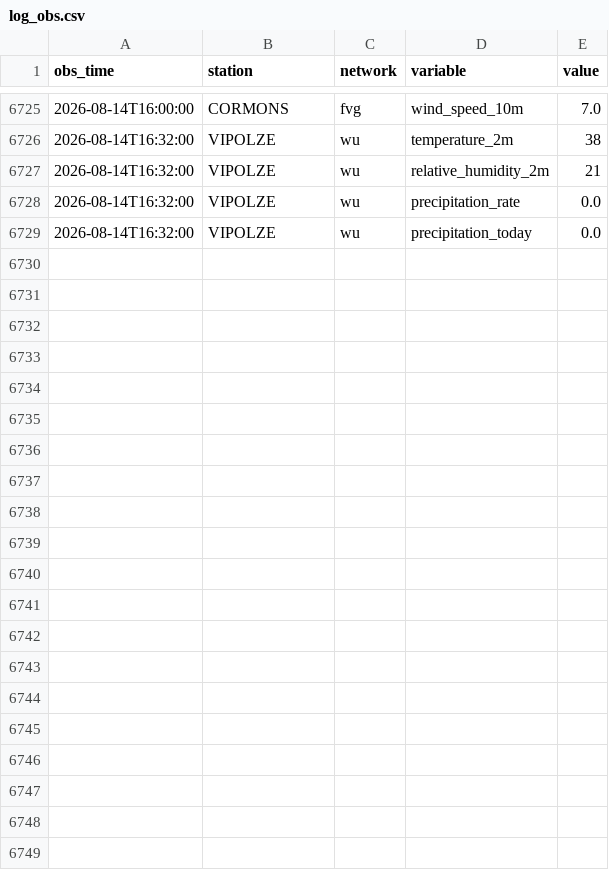
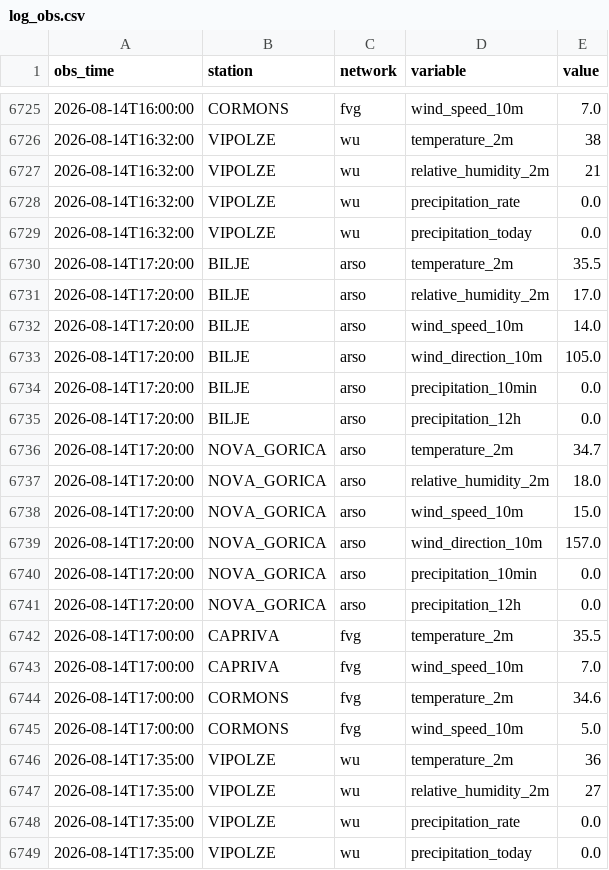
Before and after one commit to uros-simcic/weather-app, a CSV file: data/log_obs.csv, drawn as a sheet; only a part is shown, gaps mark what is left out.

```diff
--- a/data/log_obs.csv
+++ b/data/log_obs.csv
@@ -6729 +6729,21 @@ obs_time,station,network,variable,value
 2026-08-14T16:32:00,VIPOLZE,wu,precipitation_today,0.0
+2026-08-14T17:20:00,BILJE,arso,temperature_2m,35.5
+2026-08-14T17:20:00,BILJE,arso,relative_humidity_2m,17.0
+2026-08-14T17:20:00,BILJE,arso,wind_speed_10m,14.0
+2026-08-14T17:20:00,BILJE,arso,wind_direction_10m,105.0
+2026-08-14T17:20:00,BILJE,arso,precipitation_10min,0.0
+2026-08-14T17:20:00,BILJE,arso,precipitation_12h,0.0
+2026-08-14T17:20:00,NOVA_GORICA,arso,temperature_2m,34.7
+2026-08-14T17:20:00,NOVA_GORICA,arso,relative_humidity_2m,18.0
+2026-08-14T17:20:00,NOVA_GORICA,arso,wind_speed_10m,15.0
+2026-08-14T17:20:00,NOVA_GORICA,arso,wind_direction_10m,157.0
+2026-08-14T17:20:00,NOVA_GORICA,arso,precipitation_10min,0.0
+2026-08-14T17:20:00,NOVA_GORICA,arso,precipitation_12h,0.0
+2026-08-14T17:00:00,CAPRIVA,fvg,temperature_2m,35.5
+2026-08-14T17:00:00,CAPRIVA,fvg,wind_speed_10m,7.0
+2026-08-14T17:00:00,CORMONS,fvg,temperature_2m,34.6
+2026-08-14T17:00:00,CORMONS,fvg,wind_speed_10m,5.0
+2026-08-14T17:35:00,VIPOLZE,wu,temperature_2m,36
+2026-08-14T17:35:00,VIPOLZE,wu,relative_humidity_2m,27
+2026-08-14T17:35:00,VIPOLZE,wu,precipitation_rate,0.0
+2026-08-14T17:35:00,VIPOLZE,wu,precipitation_today,0.0
```
Also changed, not shown: 1 other file.
